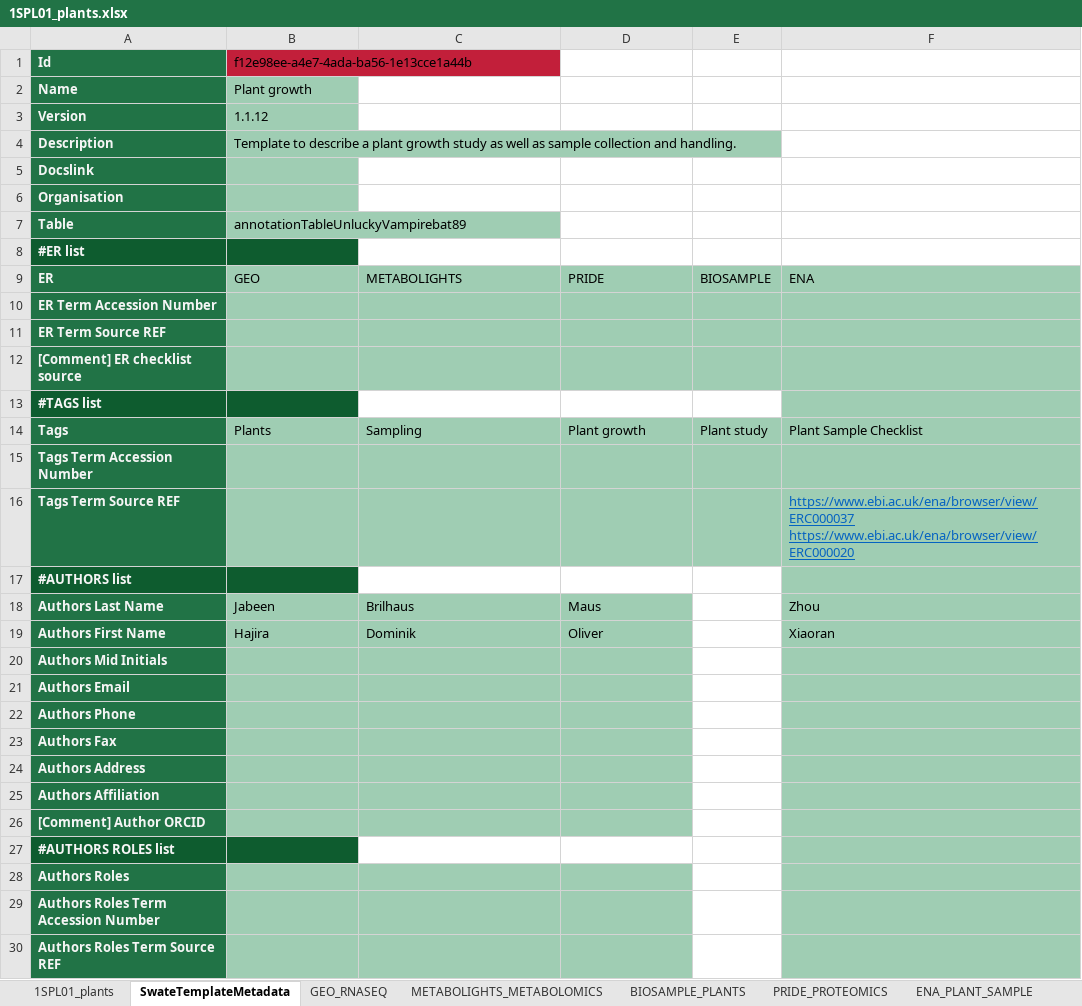
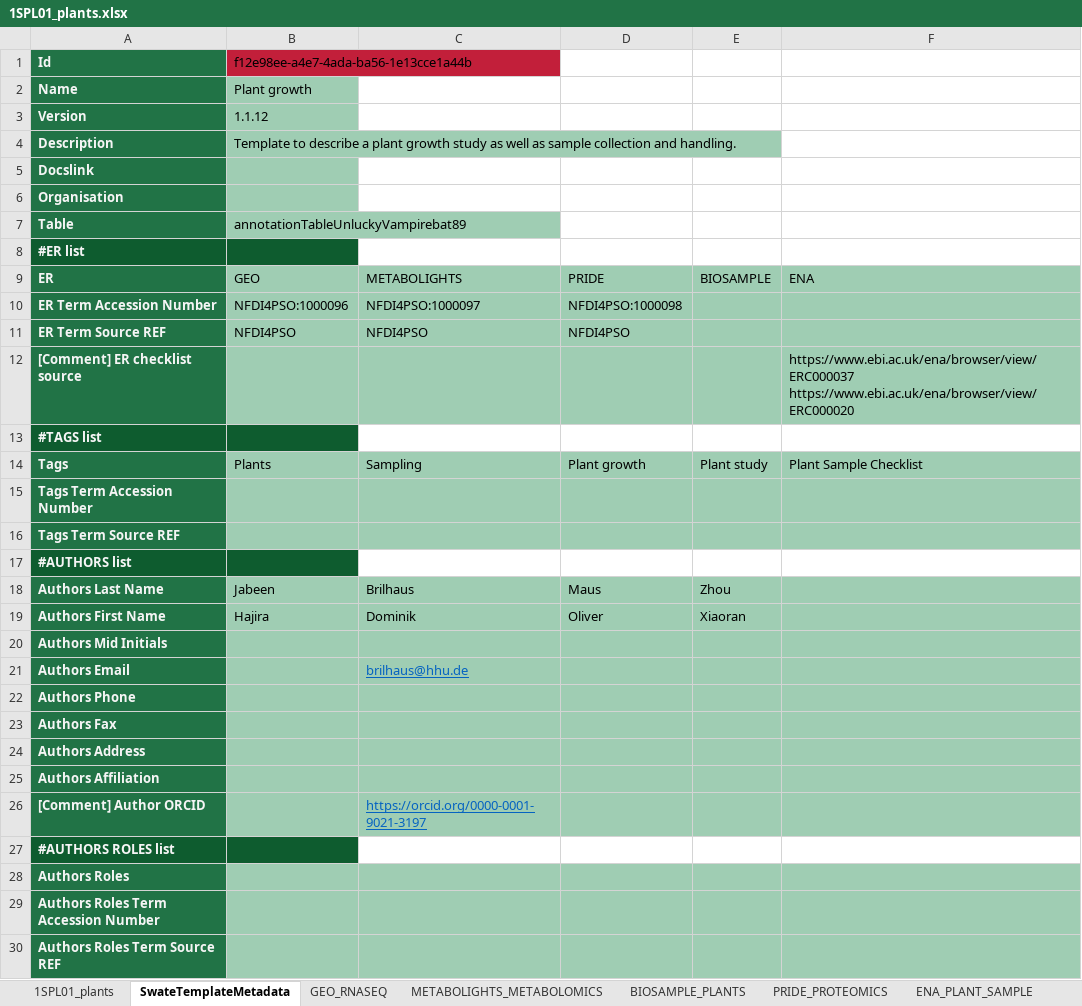
Before and after one commit to nfdi4plants/Swate-templates, an Excel workbook: templates/1SPL01_plants.xlsx, sheet SwateTemplateMetadata, drawn as a sheet; values as stored, in another font and other column widths than the file's, no borders; the diff names each change by its address in the sheet, - before the commit and + after, or states it on an @@ line.

Commit message:
add ontology refs to template metadata

```diff
--- a/templates/1SPL01_plants.xlsx (sheet SwateTemplateMetadata)
+++ b/templates/1SPL01_plants.xlsx (sheet SwateTemplateMetadata)
-B10: (empty)
+B10: NFDI4PSO:1000096
-C10: (empty)
+C10: NFDI4PSO:1000097
-D10: (empty)
+D10: NFDI4PSO:1000098
-B11: (empty)
+B11: NFDI4PSO
-C11: (empty)
+C11: NFDI4PSO
-D11: (empty)
+D11: NFDI4PSO
-F12: (empty)
+F12: https://www.ebi.ac.uk/ena/browser/view/ERC000037 https://www.ebi.ac.uk/ena/browser/view/ERC000020
-F13 fill: #9FCDB3
+F13 fill: none
-F16: https://www.ebi.ac.uk/ena/browser/view/ERC000037 https://www.ebi.ac.uk/ena/browser/view/ERC000020
+F16: (empty)
-F17 fill: #9FCDB3
+F17 fill: none
-E18: (empty)
+E18: Zhou
-E18:E26 fill: none
+E18:E26 fill: #9FCDB3
-F18: Zhou
+F18: (empty)
-E19: (empty)
+E19: Xiaoran
-F19: Xiaoran
+F19: (empty)
-C21: (empty)
+C21: brilhaus@hhu.de
-C26: (empty)
+C26: https://orcid.org/0000-0001-9021-3197
-F27 fill: #9FCDB3
+F27 fill: none
-E28:E30 fill: none
+E28:E30 fill: #9FCDB3
```
